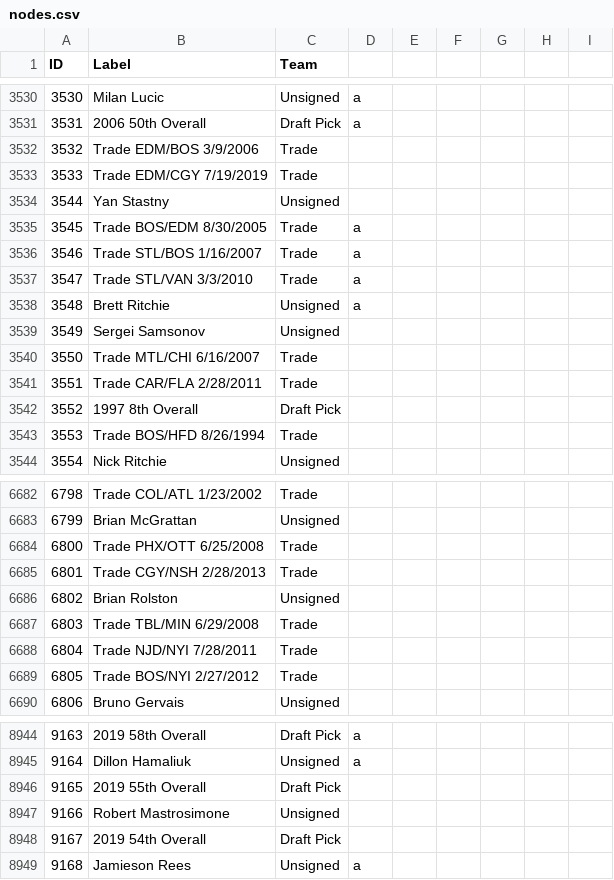
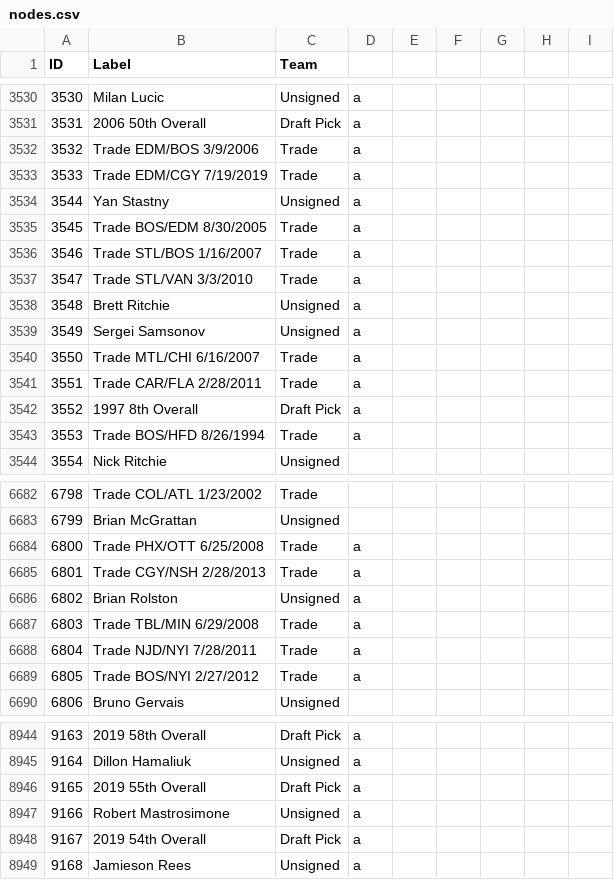
Before and after one commit to berg0804/my-spoke-diagram, a CSV file: nodes.csv, drawn as a sheet; only a part is shown, gaps mark what is left out; the diff covers the shown part only.

```diff
--- a/nodes.csv
+++ b/nodes.csv
@@ -3531,5 +3531,5 @@
 3531,2006 50th Overall,Draft Pick,a,,,,,
-3532,Trade EDM/BOS 3/9/2006,Trade,,,,,,
-3533,Trade EDM/CGY 7/19/2019,Trade,,,,,,
-3544,Yan Stastny,Unsigned,,,,,,
+3532,Trade EDM/BOS 3/9/2006,Trade,a,,,,,
+3533,Trade EDM/CGY 7/19/2019,Trade,a,,,,,
+3544,Yan Stastny,Unsigned,a,,,,,
 3545,Trade BOS/EDM 8/30/2005,Trade,a,,,,,
@@ -3538,7 +3538,7 @@
 3548,Brett Ritchie,Unsigned,a,,,,,
-3549,Sergei Samsonov,Unsigned,,,,,,
-3550,Trade MTL/CHI 6/16/2007,Trade,,,,,,
-3551,Trade CAR/FLA 2/28/2011,Trade,,,,,,
-3552,1997 8th Overall,Draft Pick,,,,,,
-3553,Trade BOS/HFD 8/26/1994,Trade,,,,,,
+3549,Sergei Samsonov,Unsigned,a,,,,,
+3550,Trade MTL/CHI 6/16/2007,Trade,a,,,,,
+3551,Trade CAR/FLA 2/28/2011,Trade,a,,,,,
+3552,1997 8th Overall,Draft Pick,a,,,,,
+3553,Trade BOS/HFD 8/26/1994,Trade,a,,,,,
 3554,Nick Ritchie,Unsigned,,,,,,
@@ -6683,8 +6683,8 @@
 6799,Brian McGrattan,Unsigned,,,,,,
-6800,Trade PHX/OTT 6/25/2008,Trade,,,,,,
-6801,Trade CGY/NSH 2/28/2013,Trade,,,,,,
-6802,Brian Rolston,Unsigned,,,,,,
-6803,Trade TBL/MIN 6/29/2008,Trade,,,,,,
-6804,Trade NJD/NYI 7/28/2011,Trade,,,,,,
-6805,Trade BOS/NYI 2/27/2012,Trade,,,,,,
+6800,Trade PHX/OTT 6/25/2008,Trade,a,,,,,
+6801,Trade CGY/NSH 2/28/2013,Trade,a,,,,,
+6802,Brian Rolston,Unsigned,a,,,,,
+6803,Trade TBL/MIN 6/29/2008,Trade,a,,,,,
+6804,Trade NJD/NYI 7/28/2011,Trade,a,,,,,
+6805,Trade BOS/NYI 2/27/2012,Trade,a,,,,,
 6806,Bruno Gervais,Unsigned,,,,,,
@@ -8945,5 +8945,5 @@
 9164,Dillon Hamaliuk,Unsigned,a,,,,,
-9165,2019 55th Overall,Draft Pick,,,,,,
-9166,Robert Mastrosimone,Unsigned,,,,,,
-9167,2019 54th Overall,Draft Pick,,,,,,
+9165,2019 55th Overall,Draft Pick,a,,,,,
+9166,Robert Mastrosimone,Unsigned,a,,,,,
+9167,2019 54th Overall,Draft Pick,a,,,,,
 9168,Jamieson Rees,Unsigned,a,,,,,
```
Also changed, not shown: 13 added rows and 48 edited cells elsewhere in this file, 4 other files.
